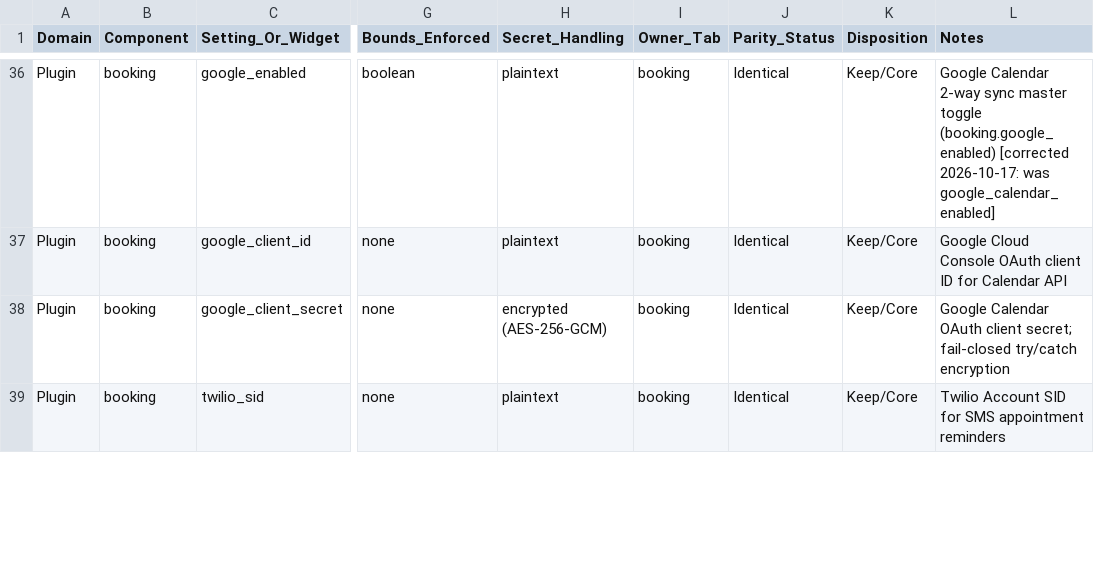
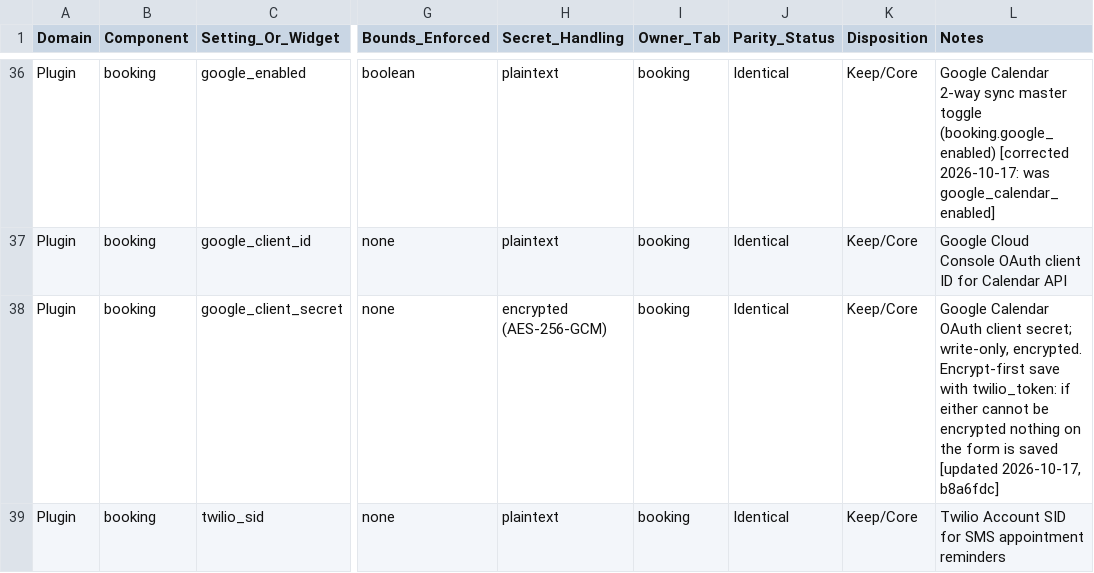
Before and after one commit to rakib6564/Kohevo-Licensing-Rebuild, a CSV file: 01-client/audit/kohevo-settings-widget-inventory.csv, drawn as a sheet; only a part is shown, gaps mark what is left out; the diff covers the shown part only; the diff names each change by its address in the sheet, - before the commit and + after, or states it on an @@ line.

```diff
--- a/01-client/audit/kohevo-settings-widget-inventory.csv
+++ b/01-client/audit/kohevo-settings-widget-inventory.csv
-L38 (Notes): …client secret; fail-closed try/catch encryption
+L38 (Notes): …client secret; write-only, encrypted. Encrypt-first save with twilio_token: if either cannot be encrypted nothing on the form is saved [updated 2026-10-17, b8a6fdc]
```
Also changed, not shown: 3 edited cells elsewhere in this file, 01-client/audit/integration-review/verification/inventory-claims-verification.csv, 2 other files.
